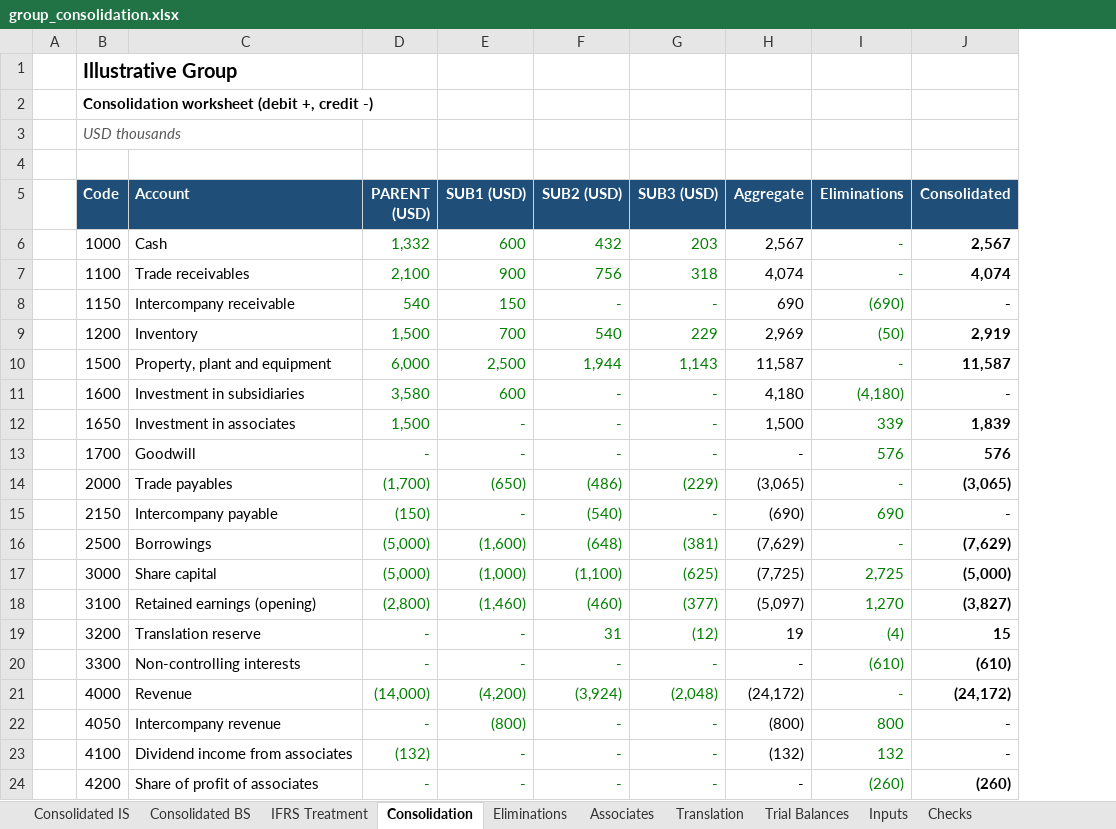
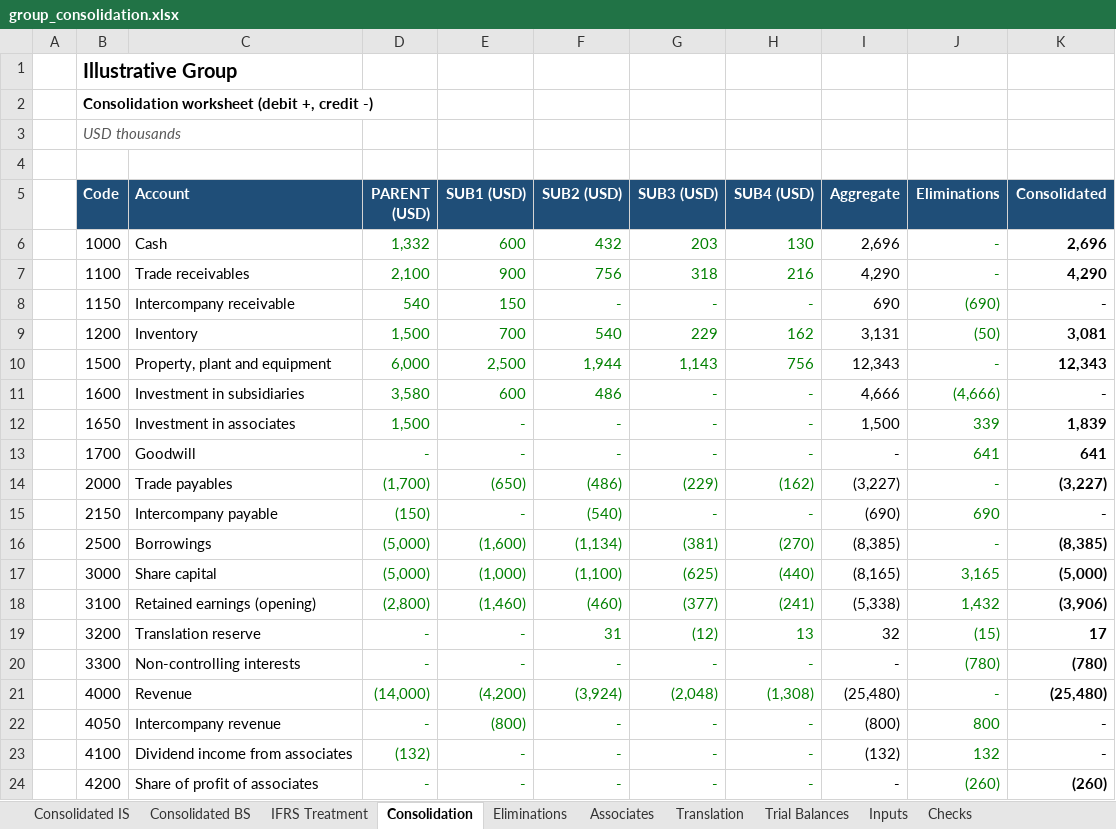
Before and after one commit to MuhammedAnshajK/consolidation-workflow, an Excel workbook: output/group_consolidation.xlsx, sheet Consolidation, drawn as a sheet; only a part is shown; values as stored, in another font and other column widths than the file's, no borders; addresses are those after the commit; the diff covers the shown part only; the diff names each change by its address in the sheet, - before the commit and + after, or states it on an @@ line.

```diff
--- a/output/group_consolidation.xlsx (sheet Consolidation)
+++ b/output/group_consolidation.xlsx (sheet Consolidation)
+column H (SUB4 (USD)), rows 6-24: 130 | 216 | - | 162 | 756 | - | - | - | (162) | - | (270) | (440) | (241) | 13 | - | (1,308) | - | - | -
-I6 (Aggregate): 2,567
+I6 (Aggregate): 2,696
-K6 (Consolidated): 2,567
+K6 (Consolidated): 2,696
-I7 (Aggregate): 4,074
+I7 (Aggregate): 4,290
-K7 (Consolidated): 4,074
+K7 (Consolidated): 4,290
-I9 (Aggregate): 2,969
+I9 (Aggregate): 3,131
-K9 (Consolidated): 2,919
+K9 (Consolidated): 3,081
-I10 (Aggregate): 11,587
+I10 (Aggregate): 12,343
-K10 (Consolidated): 11,587
+K10 (Consolidated): 12,343
-F11 (SUB2 (USD)): -
+F11 (SUB2 (USD)): 486
-I11 (Aggregate): 4,180
+I11 (Aggregate): 4,666
-J11 (Eliminations): (4,180)
+J11 (Eliminations): (4,666)
-J13 (Eliminations): 576
+J13 (Eliminations): 641
-K13 (Consolidated): 576
+K13 (Consolidated): 641
-I14 (Aggregate): (3,065)
+I14 (Aggregate): (3,227)
-K14 (Consolidated): (3,065)
+K14 (Consolidated): (3,227)
-F16 (SUB2 (USD)): (648)
+F16 (SUB2 (USD)): (1,134)
-I16 (Aggregate): (7,629)
+I16 (Aggregate): (8,385)
-K16 (Consolidated): (7,629)
+K16 (Consolidated): (8,385)
-I17 (Aggregate): (7,725)
+I17 (Aggregate): (8,165)
-J17 (Eliminations): 2,725
+J17 (Eliminations): 3,165
-I18 (Aggregate): (5,097)
+I18 (Aggregate): (5,338)
-J18 (Eliminations): 1,270
+J18 (Eliminations): 1,432
-K18 (Consolidated): (3,827)
+K18 (Consolidated): (3,906)
-I19 (Aggregate): 19
+I19 (Aggregate): 32
-J19 (Eliminations): (4)
+J19 (Eliminations): (15)
-K19 (Consolidated): 15
+K19 (Consolidated): 17
-J20 (Eliminations): (610)
+J20 (Eliminations): (780)
-K20 (Consolidated): (610)
+K20 (Consolidated): (780)
-I21 (Aggregate): (24,172)
+I21 (Aggregate): (25,480)
-K21 (Consolidated): (24,172)
+K21 (Consolidated): (25,480)
```
Also changed, not shown: 8 edited cells elsewhere in this sheet, sheet Eliminations, sheet IFRS Treatment, sheet Consolidated BS, sheet Translation, sheet Consolidated IS, sheet Inputs, 1 more sheet, formulas that keep their value, 12 other files.
